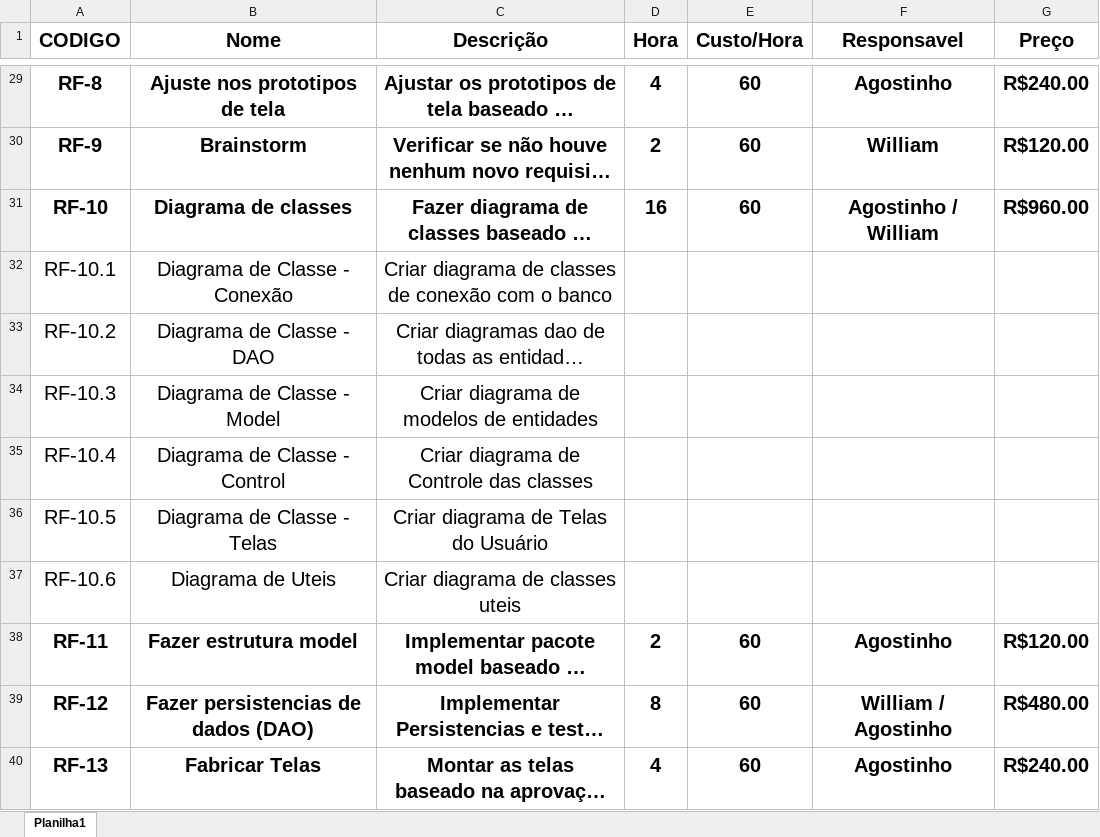
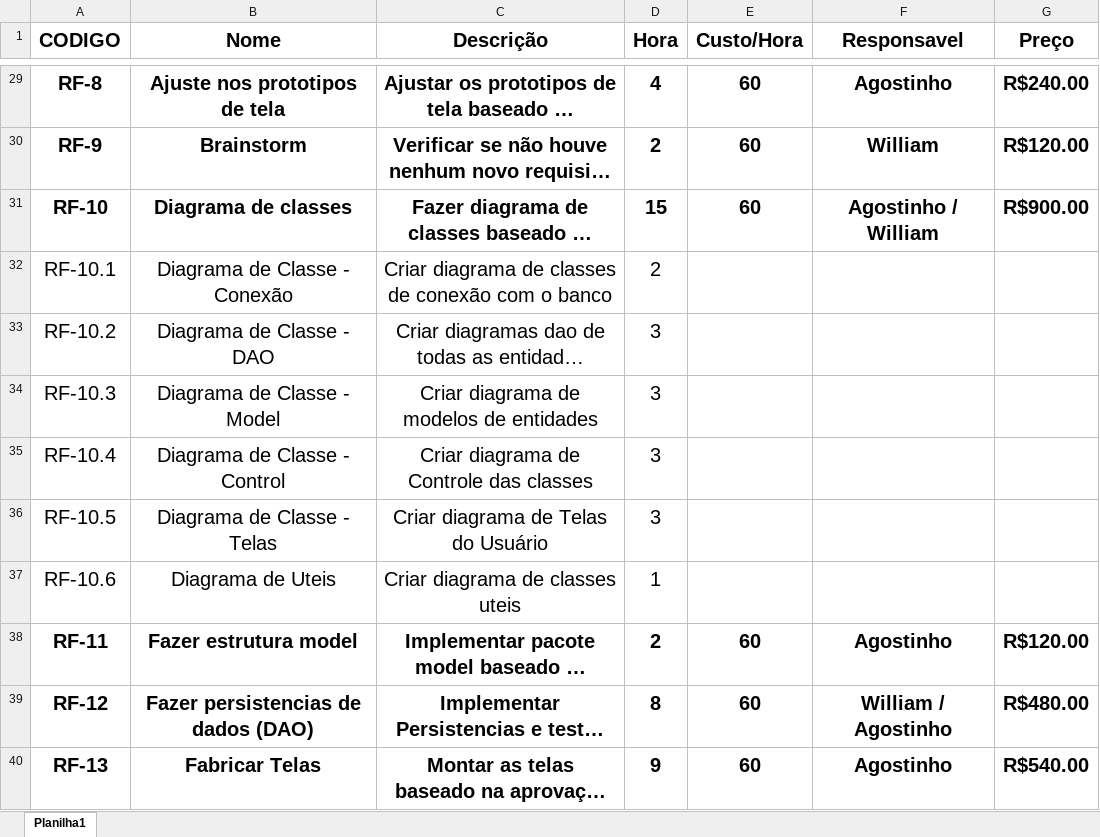
Before and after one commit to willbigas/Mercado, an Excel workbook: arquivos/Extrato_De_Horas_Implementação.xlsx, sheet Planilha1, drawn as a sheet; only a part is shown, gaps mark what is left out; long unchanged cells end in …; values as stored, in another font and other column widths than the file's, no borders; the diff covers the shown part only; the diff names each change by its address in the sheet, - before the commit and + after, or states it on an @@ line.

Commit message:
Update Extrato_De_Horas_Implementação.xlsx

```diff
--- a/arquivos/Extrato_De_Horas_Implementação.xlsx (sheet Planilha1)
+++ b/arquivos/Extrato_De_Horas_Implementação.xlsx (sheet Planilha1)
-D31 (Hora): 16
+D31 (Hora): 15
-G31 (Preço): R$960.00
+G31 (Preço): R$900.00
-D32 (Hora): (empty)
+D32 (Hora): 2
-D33:D36 (Hora): (empty)
+D33:D36 (Hora): 3
-D37 (Hora): (empty)
+D37 (Hora): 1
-D40 (Hora): 4
+D40 (Hora): 9
-G40 (Preço): R$240.00
+G40 (Preço): R$540.00
```
Also changed, not shown: 12 added rows, 2 removed rows, 26 edited cells and cell formats elsewhere in this sheet, formulas that keep their value.
